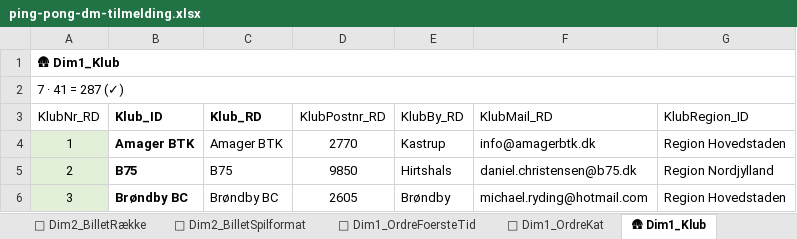
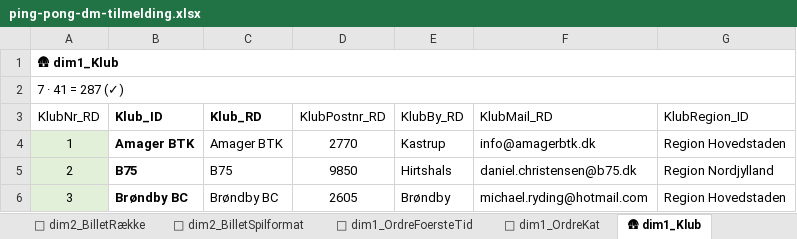
Before and after one commit to bsbenja/ping-pong-dm, an Excel workbook: filer/data/input/ping-pong-dm-tilmelding.xlsx, sheet 🛖 dim1_Klub, drawn as a sheet; only a part is shown; values as stored, in another font and other column widths than the file's, no borders; table styles not drawn; the diff names each change by its address in the sheet, - before the commit and + after, or states it on an @@ line.

```diff
--- a/filer/data/input/ping-pong-dm-tilmelding.xlsx (sheet 🛖 dim1_Klub)
+++ b/filer/data/input/ping-pong-dm-tilmelding.xlsx (sheet 🛖 dim1_Klub)
-sheet tab: 🎫 Dim2_BilletRække
+sheet tab: 🎫 dim2_BilletRække
-sheet tab: 🎫 Dim2_BilletSpilformat
+sheet tab: 🎫 dim2_BilletSpilformat
-sheet tab: 🎫 Dim1_OrdreFoersteTid
+sheet tab: 🎫 dim1_OrdreFoersteTid
-sheet tab: 🎫 Dim1_OrdreKat
+sheet tab: 🎫 dim1_OrdreKat
-sheet tab: 🛖 Dim1_Klub
+sheet tab: 🛖 dim1_Klub
-A1 (KlubNr_RD): 🛖 Dim1_Klub
+A1 (KlubNr_RD): 🛖 dim1_Klub
```
Also changed, not shown: sheet 🎫 dim2_BilletRække, sheet 🎫 dim2_BilletDisciplin, sheet 💪 dim1_DeltSlutspil, sheet 👤 dim1_DeltKat, sheet 🎫 dim3_Event, sheet 👤 dim1_DeltKoen, 14 more sheets, other sheet tabs, formulas that keep their value, 4 other files.
